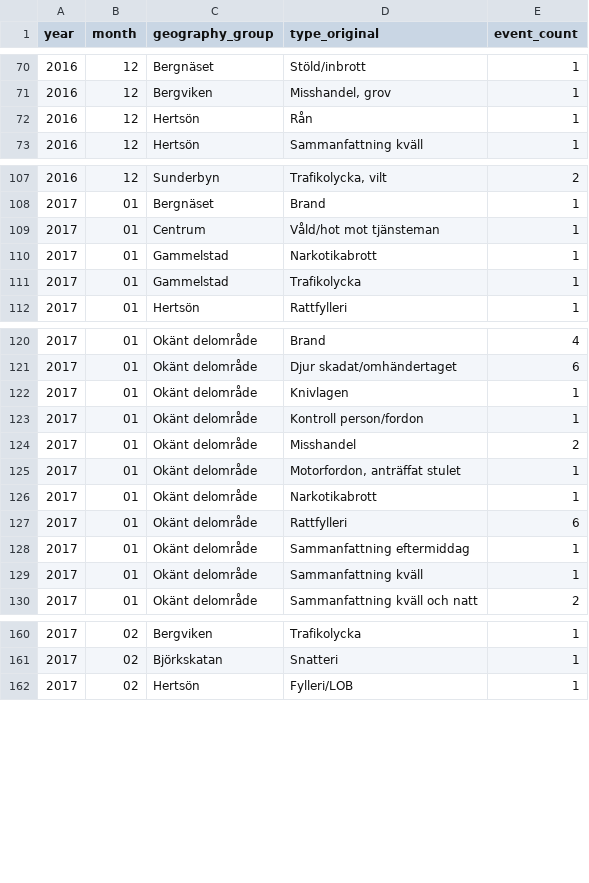
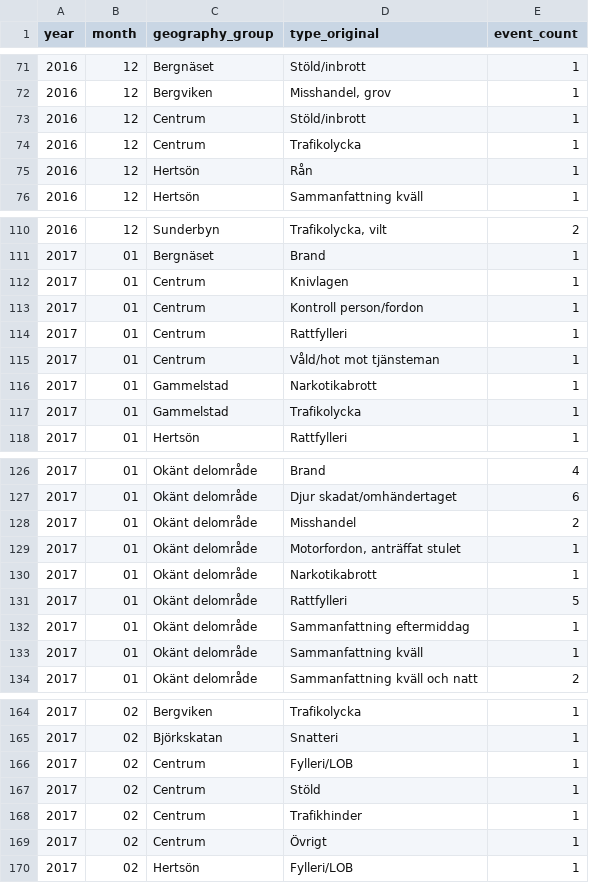
Before and after one commit to Lulea-statistik/Lulea-polishandelser, a CSV file: docs/data/lulea_district_monthly.csv, drawn as a sheet; only a part is shown, gaps mark what is left out; the diff covers the shown part only.

```diff
--- a/docs/data/lulea_district_monthly.csv
+++ b/docs/data/lulea_district_monthly.csv
@@ -71,2 +72,4 @@ year,month,geography_group,type_original,event_count
 2016,12,Bergviken,"Misshandel,  grov",1
+2016,12,Centrum,Stöld/inbrott,1
+2016,12,Centrum,Trafikolycka,1
 2016,12,Hertsön,Rån,1
@@ -108,2 +111,5 @@ year,month,geography_group,type_original,event_count
 2017,01,Bergnäset,Brand,1
+2017,01,Centrum,Knivlagen,1
+2017,01,Centrum,Kontroll person/fordon,1
+2017,01,Centrum,Rattfylleri,1
 2017,01,Centrum,Våld/hot mot tjänsteman,1
@@ -121,4 +127,2 @@ year,month,geography_group,type_original,event_count
 2017,01,Okänt delområde,Djur skadat/omhändertaget,6
-2017,01,Okänt delområde,Knivlagen,1
-2017,01,Okänt delområde,Kontroll person/fordon,1
 2017,01,Okänt delområde,Misshandel,2
@@ -126,3 +130,3 @@ year,month,geography_group,type_original,event_count
 2017,01,Okänt delområde,Narkotikabrott,1
-2017,01,Okänt delområde,Rattfylleri,6
+2017,01,Okänt delområde,Rattfylleri,5
 2017,01,Okänt delområde,Sammanfattning eftermiddag,1
@@ -161,2 +165,6 @@ year,month,geography_group,type_original,event_count
 2017,02,Björkskatan,Snatteri,1
+2017,02,Centrum,Fylleri/LOB,1
+2017,02,Centrum,Stöld,1
+2017,02,Centrum,Trafikhinder,1
+2017,02,Centrum,Övrigt,1
 2017,02,Hertsön,Fylleri/LOB,1
```
Also changed, not shown: 4 added rows, 3 removed rows and 7 edited cells elsewhere in this file, data/summary_unknown_place_audit.csv, 2 other files.
